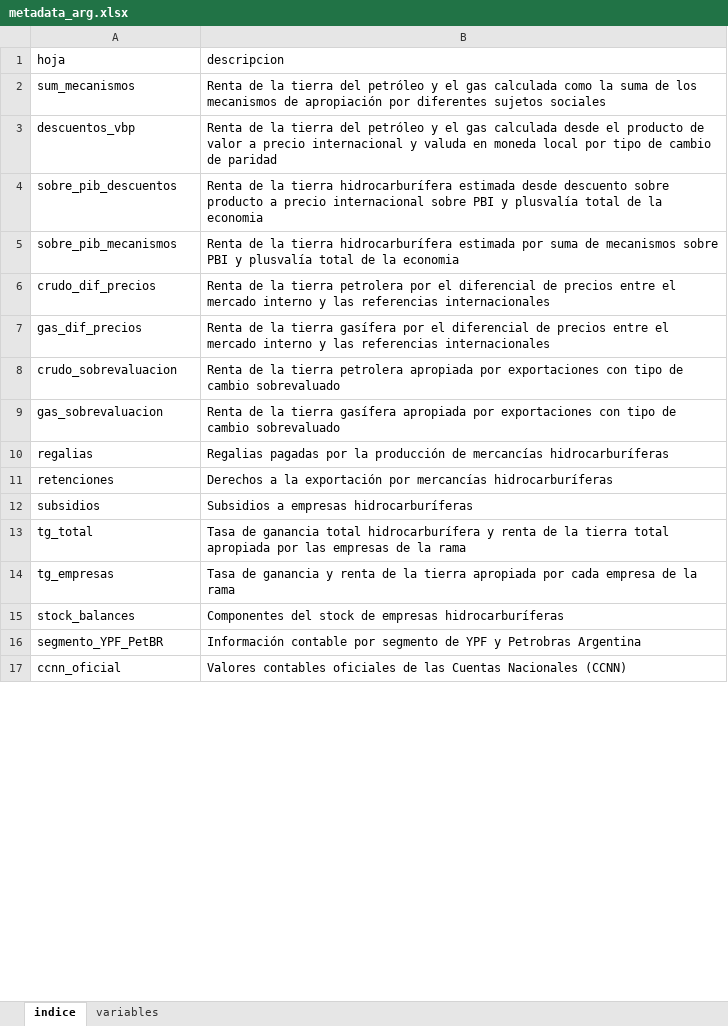
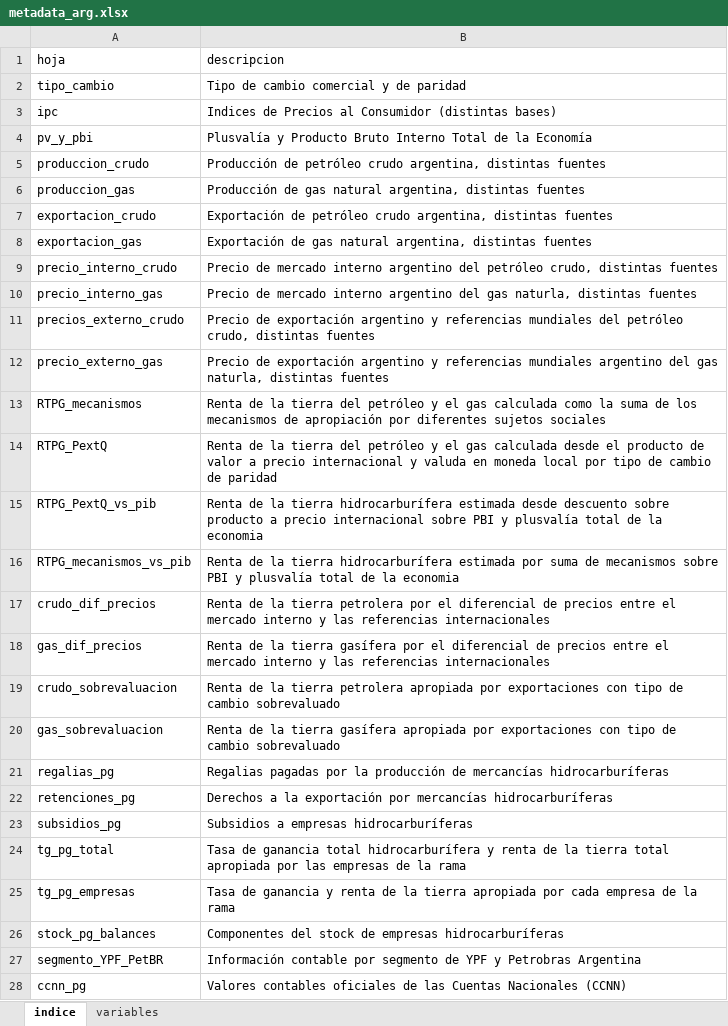
Before and after one commit to mateosuster/pioYPFConicet, an Excel workbook: analisis/resultados/argentina/metadata_arg.xlsx, sheet indice, drawn as a sheet; only a part is shown; values as stored, in another font and other column widths than the file's, no borders; addresses are those after the commit; the diff covers the shown part only; the diff names each change by its address in the sheet, - before the commit and + after, or states it on an @@ line.

```diff
--- a/analisis/resultados/argentina/metadata_arg.xlsx (sheet indice)
+++ b/analisis/resultados/argentina/metadata_arg.xlsx (sheet indice)
+row 2: tipo_cambio | Tipo de cambio comercial y de paridad
+row 3: ipc | Indices de Precios al Consumidor (distintas bases)
+row 4: pv_y_pbi | Plusvalía y Producto Bruto Interno Total de la Economía
+row 5: produccion_crudo | Producción de petróleo crudo argentina, distintas fuentes
+row 6: produccion_gas | Producción de gas natural argentina, distintas fuentes
+row 7: exportacion_crudo | Exportación de petróleo crudo argentina, distintas fuentes
+row 8: exportacion_gas | Exportación de gas natural argentina, distintas fuentes
+row 9: precio_interno_crudo | Precio de mercado interno argentino del petróleo crudo, distintas fuentes
+row 10: precio_interno_gas | Precio de mercado interno argentino del gas naturla, distintas fuentes
+row 11: precios_externo_crudo | Precio de exportación argentino y referencias mundiales del petróleo crudo, distintas fuentes
+row 12: precio_externo_gas | Precio de exportación argentino y referencias mundiales argentino del gas naturla, distintas fuentes
-A13 (hoja): sum_mecanismos
+A13 (hoja): RTPG_mecanismos
-A14 (hoja): descuentos_vbp
+A14 (hoja): RTPG_PextQ
-A15 (hoja): sobre_pib_descuentos
+A15 (hoja): RTPG_PextQ_vs_pib
-A16 (hoja): sobre_pib_mecanismos
+A16 (hoja): RTPG_mecanismos_vs_pib
-A21 (hoja): regalias
+A21 (hoja): regalias_pg
-A22 (hoja): retenciones
+A22 (hoja): retenciones_pg
-A23 (hoja): subsidios
+A23 (hoja): subsidios_pg
-A24 (hoja): tg_total
+A24 (hoja): tg_pg_total
-A25 (hoja): tg_empresas
+A25 (hoja): tg_pg_empresas
-A26 (hoja): stock_balances
+A26 (hoja): stock_pg_balances
-A28 (hoja): ccnn_oficial
+A28 (hoja): ccnn_pg
```
Also changed, not shown: 6 edited cells elsewhere in this sheet, sheet variables, analisis/data/bolivia/TG YPFB.xlsx, analisis/resultados/argentina/renta_de_la_tierra_hidrocarburifera_arg.xlsx, 7 other files.
